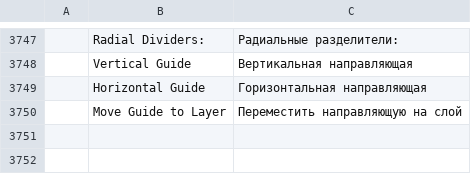
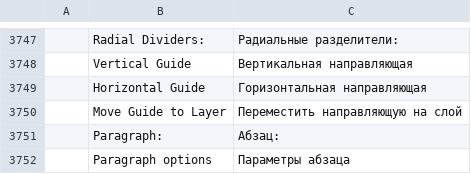
Before and after one commit to redrun6767/vectorcraft, a TSV file: crates/ui-egui/src/i18n/ru.tsv, drawn as a sheet; only a part is shown, gaps mark what is left out; the diff names each change by its address in the sheet, - before the commit and + after, or states it on an @@ line.

```diff
--- a/crates/ui-egui/src/i18n/ru.tsv
+++ b/crates/ui-egui/src/i18n/ru.tsv
+row 3751:  | Paragraph: | Абзац:
+row 3752:  | Paragraph options | Параметры абзаца
```
Also changed, not shown: crates/ui-egui/src/i18n/es.tsv, crates/ui-egui/src/i18n/fr.tsv, 13 other files.
